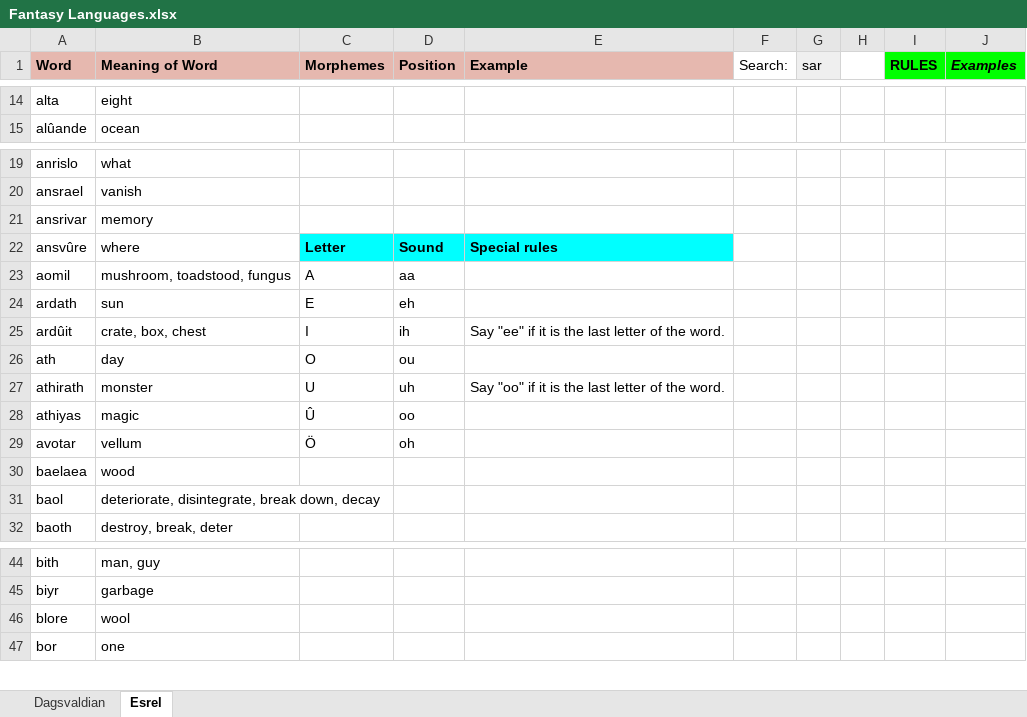
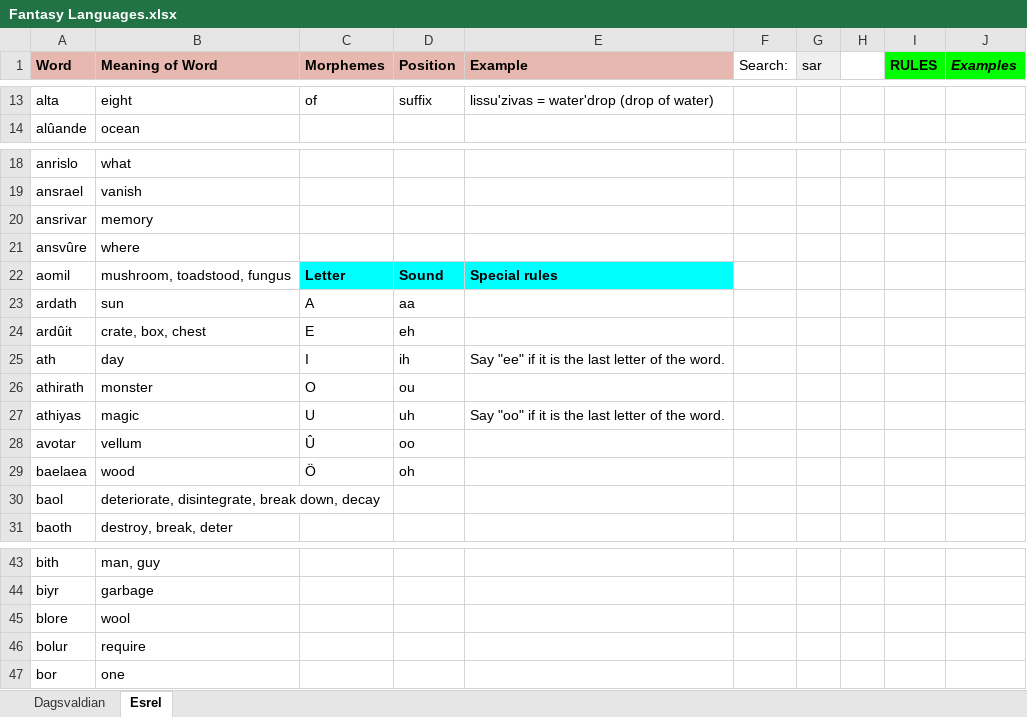
Before and after one commit to Oneo64/Aldpor, an Excel workbook: Conlangs/Fantasy Languages.xlsx, sheet Esrel, drawn as a sheet; only a part is shown, gaps mark what is left out; values as stored, in another font and other column widths than the file's, no borders; charts and pictures not drawn; addresses are those after the commit; the diff covers the shown part only; the diff names each change by its address in the sheet, - before the commit and + after, or states it on an @@ line.

```diff
--- a/Conlangs/Fantasy Languages.xlsx (sheet Esrel)
+++ b/Conlangs/Fantasy Languages.xlsx (sheet Esrel)
-C13 (Morphemes): (empty)
+C13 (Morphemes): of
-D13 (Position): (empty)
+D13 (Position): suffix
-E13 (Example): (empty)
+E13 (Example): lissu'zivas = water'drop (drop of water)
-C21 (Morphemes): Letter
+C21 (Morphemes): (empty)
-C21:E21 fill: #00FFFF
+C21:E21 fill: none
-D21 (Position): Sound
+D21 (Position): (empty)
-E21 (Example): Special rules
+E21 (Example): (empty)
-C22 (Morphemes): A
+C22 (Morphemes): Letter
-C22:E22 fill: none
+C22:E22 fill: #00FFFF
-C22:D22 bold: off
+C22:D22 bold: on
-D22 (Position): aa
+D22 (Position): Sound
-E22 (Example): (empty)
+E22 (Example): Special rules
-C23 (Morphemes): E
+C23 (Morphemes): A
-D23 (Position): eh
+D23 (Position): aa
-C24 (Morphemes): I
+C24 (Morphemes): E
-D24 (Position): ih
+D24 (Position): eh
-E24 (Example): Say "ee" if it is the last letter of the word.
+E24 (Example): (empty)
-C25 (Morphemes): O
+C25 (Morphemes): I
-D25 (Position): ou
+D25 (Position): ih
-E25 (Example): (empty)
+E25 (Example): Say "ee" if it is the last letter of the word.
-C26 (Morphemes): U
+C26 (Morphemes): O
-D26 (Position): uh
+D26 (Position): ou
-E26 (Example): Say "oo" if it is the last letter of the word.
+E26 (Example): (empty)
-C27 (Morphemes): Û
+C27 (Morphemes): U
-D27 (Position): oo
+D27 (Position): uh
-E27 (Example): (empty)
+E27 (Example): Say "oo" if it is the last letter of the word.
-C28 (Morphemes): Ö
+C28 (Morphemes): Û
-D28 (Position): oh
+D28 (Position): oo
-C29 (Morphemes): (empty)
+C29 (Morphemes): Ö
-D29 (Position): (empty)
+D29 (Position): oh
+row 46: bolur | require
```
Also changed, not shown: 2 added rows, 1 removed row and 32 edited cells elsewhere in this sheet, sheet Dagsvaldian.
